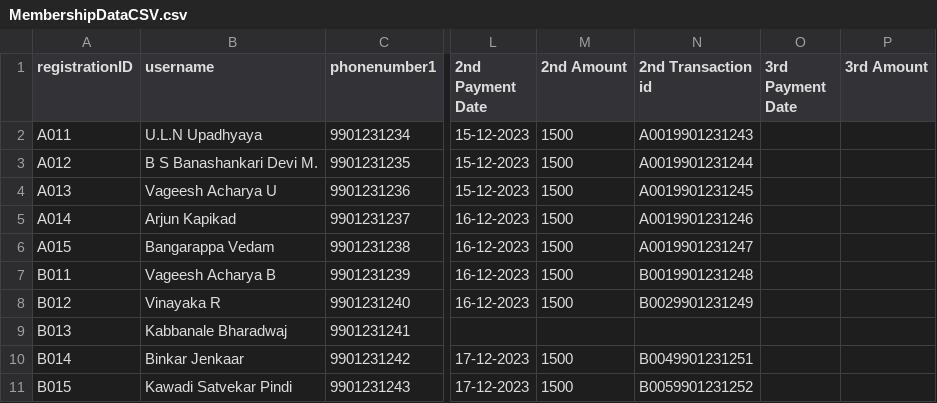
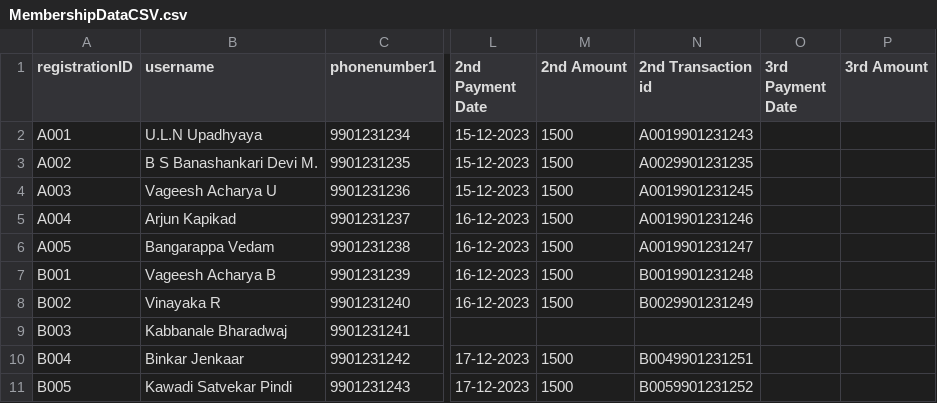
Before and after one commit to ShrinidhiBallalNidamboor/VKSchemeManagement, a CSV file: CSVFiles/MembershipDataCSV.csv, drawn as a sheet; only a part is shown, gaps mark what is left out; the diff names each change by its address in the sheet, - before the commit and + after, or states it on an @@ line.

```diff
--- a/CSVFiles/MembershipDataCSV.csv
+++ b/CSVFiles/MembershipDataCSV.csv
-A2 (registrationID): A011
+A2 (registrationID): A001
-A3 (registrationID): A012
+A3 (registrationID): A002
-N3 (2nd Transaction id): A0019901231244
+N3 (2nd Transaction id): A0029901231235
-A4 (registrationID): A013
+A4 (registrationID): A003
-A5 (registrationID): A014
+A5 (registrationID): A004
-A6 (registrationID): A015
+A6 (registrationID): A005
-A7 (registrationID): B011
+A7 (registrationID): B001
-A8 (registrationID): B012
+A8 (registrationID): B002
-A9 (registrationID): B013
+A9 (registrationID): B003
-A10 (registrationID): B014
+A10 (registrationID): B004
-A11 (registrationID): B015
+A11 (registrationID): B005
```
Also changed, not shown: 7 other files.
